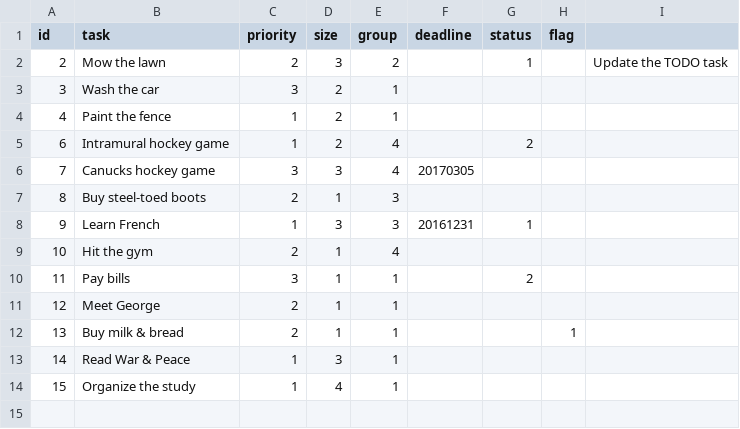
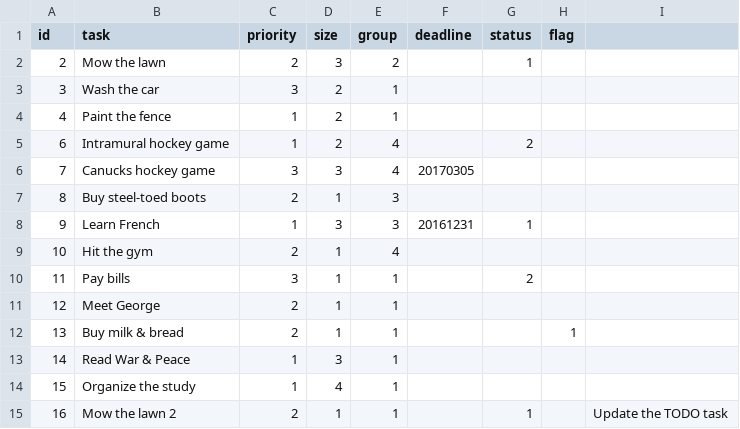
Before and after one commit to scosacescu/starter-todo4, a CSV file: data/tasks.csv, drawn as a sheet.

Commit message:
Fixed TaskText and added Entity class

```diff
--- a/data/tasks.csv
+++ b/data/tasks.csv
@@ -1,3 +1,3 @@
 id,task,priority,size,group,deadline,status,flag
-2,"Mow the lawn",2,3,2,,1,,"Update the TODO task"
+2,"Mow the lawn",2,3,2,,1,
 3,"Wash the car",3,2,1,,,
@@ -14 +14,2 @@ id,task,priority,size,group,deadline,status,flag
 15,"Organize the study",1,4,1,,,
+16,"Mow the lawn 2",2,1,1,,1,,"Update the TODO task"
```
Also changed, not shown: 5 other files.
